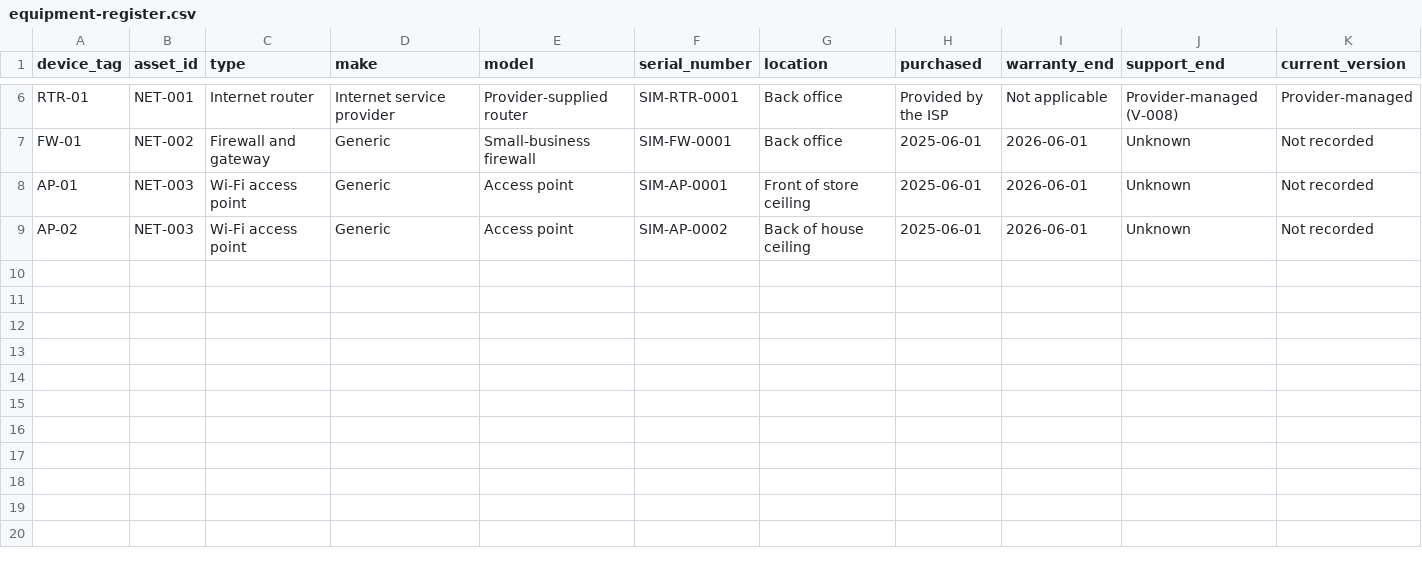
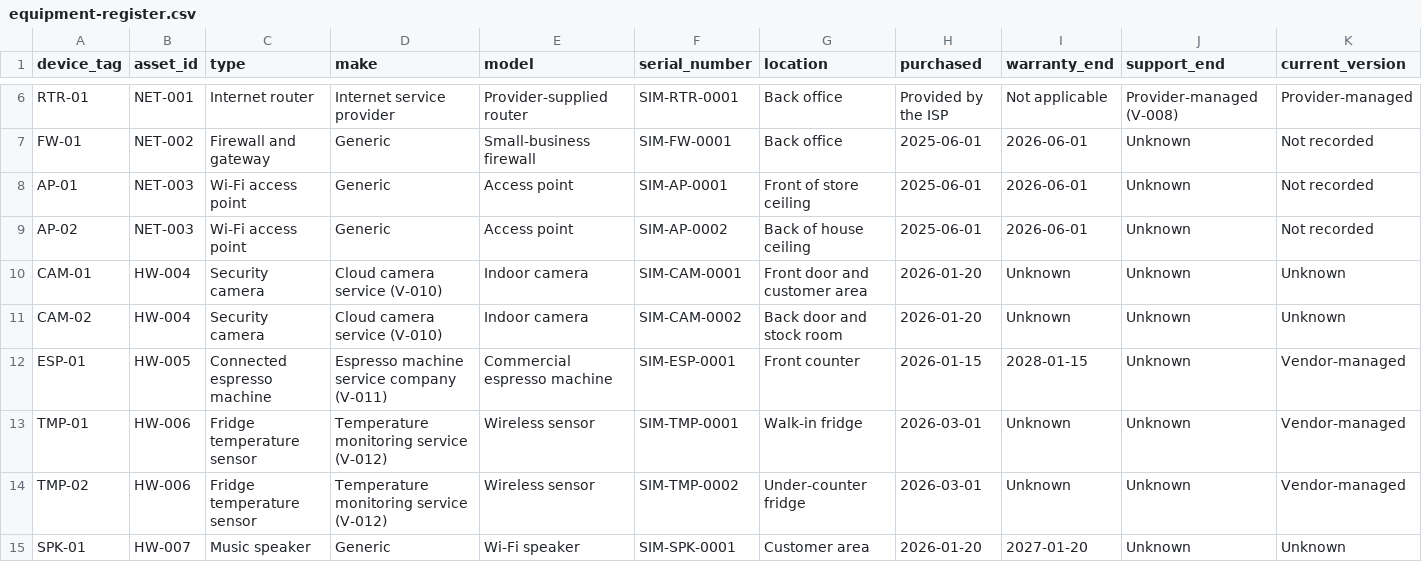
Before and after one commit to MgnCoding2020/grc-paper-project-coffee-shop, a CSV file: 01-asset-inventory/equipment-register.csv, drawn as a sheet; only a part is shown, gaps mark what is left out; rows hold the shown columns only; the diff names each change by its address in the sheet, - before the commit and + after, or states it on an @@ line.

```diff
--- a/01-asset-inventory/equipment-register.csv
+++ b/01-asset-inventory/equipment-register.csv
+row 10: CAM-01 | HW-004 | Security camera | Cloud camera service (V-010) | Indoor camera | SIM-CAM-0001 | Front door and customer area | 2026-01-20 | Unknown | Unknown | Unknown
+row 11: CAM-02 | HW-004 | Security camera | Cloud camera service (V-010) | Indoor camera | SIM-CAM-0002 | Back door and stock room | 2026-01-20 | Unknown | Unknown | Unknown
+row 12: ESP-01 | HW-005 | Connected espresso machine | Espresso machine service company (V-011) | Commercial espresso machine | SIM-ESP-0001 | Front counter | 2026-01-15 | 2028-01-15 | Unknown | Vendor-managed
+row 13: TMP-01 | HW-006 | Fridge temperature sensor | Temperature monitoring service (V-012) | Wireless sensor | SIM-TMP-0001 | Walk-in fridge | 2026-03-01 | Unknown | Unknown | Vendor-managed
+row 14: TMP-02 | HW-006 | Fridge temperature sensor | Temperature monitoring service (V-012) | Wireless sensor | SIM-TMP-0002 | Under-counter fridge | 2026-03-01 | Unknown | Unknown | Vendor-managed
+row 15: SPK-01 | HW-007 | Music speaker | Generic | Wi-Fi speaker | SIM-SPK-0001 | Customer area | 2026-01-20 | 2027-01-20 | Unknown | Unknown
```
Also changed, not shown: 00-company-profile/org/systems.csv, 00-company-profile/org/vendors.csv, 16 other files.
